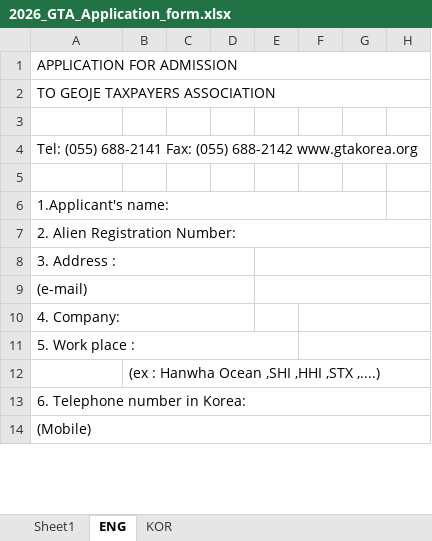
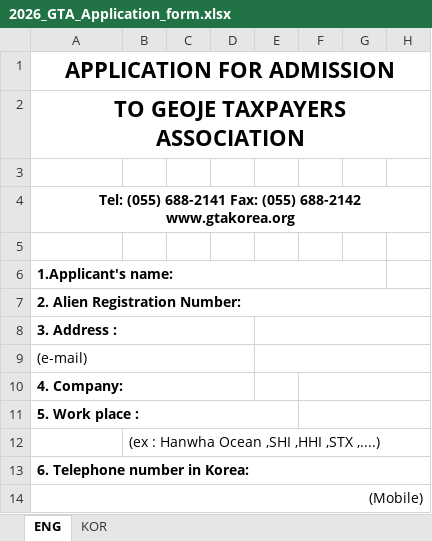
Before and after one commit to ChoiJuHo80/gta-taxpayers-association, an Excel workbook: public/2026_GTA_Application_form.xlsx, sheet ENG, drawn as a sheet; only a part is shown; values as stored, in another font and other column widths than the file's, no borders; charts and pictures not drawn; the diff covers the shown part only; the diff names each change by its address in the sheet, - before the commit and + after, or states it on an @@ line.

```diff
--- a/public/2026_GTA_Application_form.xlsx (sheet ENG)
+++ b/public/2026_GTA_Application_form.xlsx (sheet ENG)
@@ sheet tab hidden: Sheet1 @@
@@ A1:A2 bold: off → on, alignment: left → center, text size: larger @@
@@ A4 bold: off → on, alignment: left → center @@
-A6:A8 bold: off
+A6:A8 bold: on
-A10:A11 bold: off
+A10:A11 bold: on
-A13 bold: off
+A13 bold: on
-A14 alignment: left
+A14 alignment: right
```
Also changed, not shown: cell formats elsewhere in this sheet, sheet KOR, charts or pictures, public/GTA_Admission_Application_Form.xlsx, public/files/2026_GTA_Application_form.xlsx, 1 other file.
